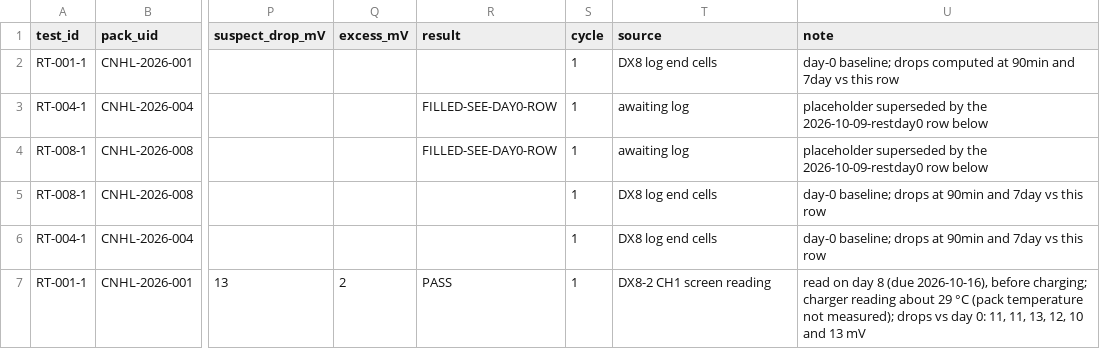
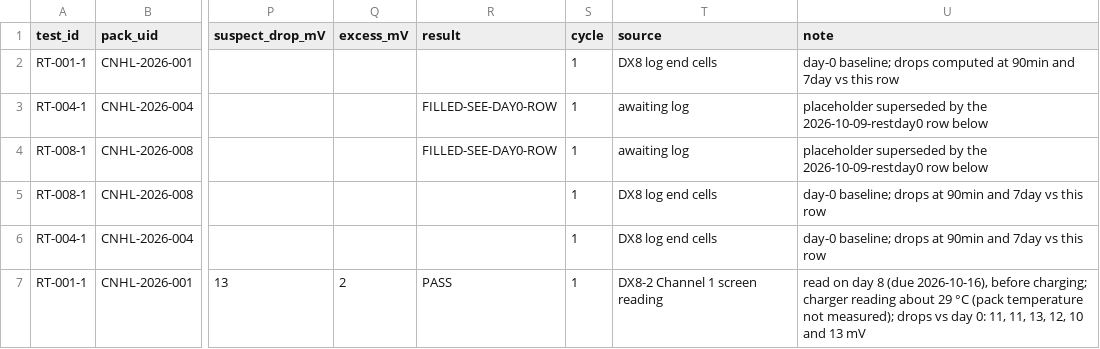
Before and after one commit to crpearson/site, a CSV file: data/v2/rest_tests.csv, drawn as a sheet; only a part is shown, gaps mark what is left out; the diff names each change by its address in the sheet, - before the commit and + after, or states it on an @@ line.

```diff
--- a/data/v2/rest_tests.csv
+++ b/data/v2/rest_tests.csv
-T7 (source): DX8-2 CH1 screen reading
+T7 (source): DX8-2 Channel 1 screen reading
```
Also changed, not shown: data/v2/pack_events.csv, data/v2/packs.csv, 22 other files.
